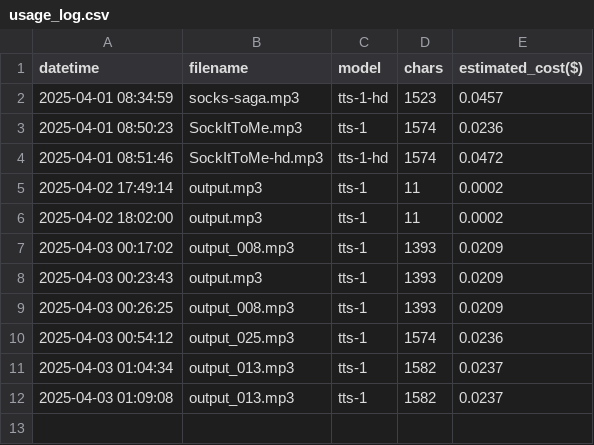
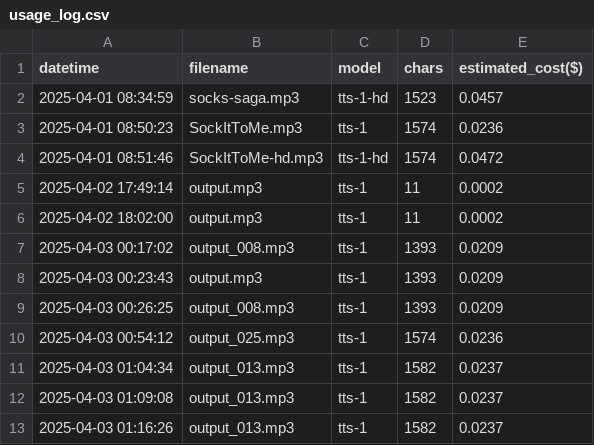
Before and after one commit to kanekop/openai-tts-demo, a CSV file: usage_log.csv, drawn as a sheet; the diff names each change by its address in the sheet, - before the commit and + after, or states it on an @@ line.

```diff
--- a/usage_log.csv
+++ b/usage_log.csv
+row 13: 2025-04-03 01:16:26 | output_013.mp3 | tts-1 | 1582 | 0.0237
```
Also changed, not shown: 13 other files.
